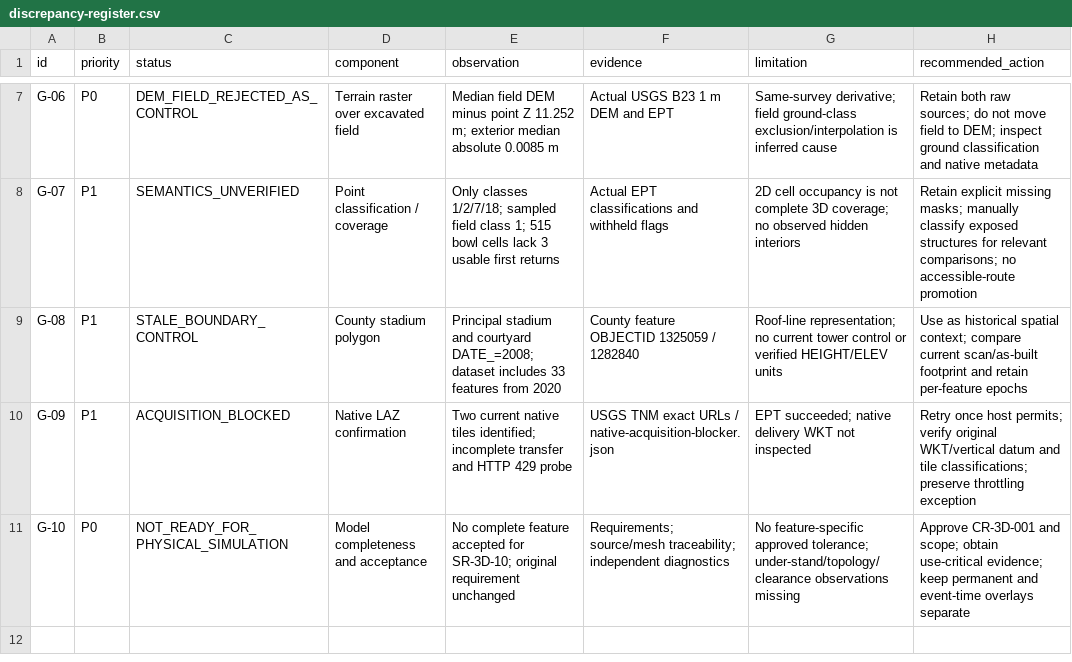
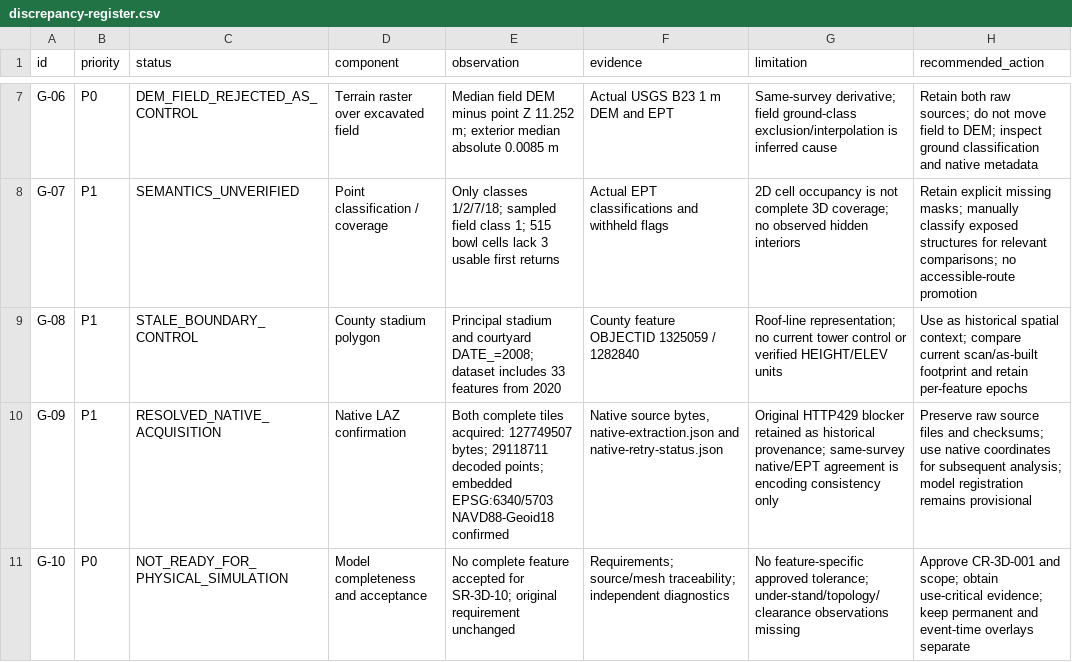
Before and after one commit to watsoncsulahack/azure-la28, a CSV file: analysis/coliseum-model/evidence-iteration/discrepancy-register.csv, drawn as a sheet; only a part is shown, gaps mark what is left out.

```diff
--- a/analysis/coliseum-model/evidence-iteration/discrepancy-register.csv
+++ b/analysis/coliseum-model/evidence-iteration/discrepancy-register.csv
@@ -9,3 +9,3 @@ G-07,P1,SEMANTICS_UNVERIFIED,Point classification / coverage,Only classes 1/2/7/
 G-08,P1,STALE_BOUNDARY_CONTROL,County stadium polygon,Principal stadium and courtyard DATE_=2008; dataset includes 33 features from 2020,County feature OBJECTID 1325059 / 1282840,Roof-line representation; no current tower control or verified HEIGHT/ELEV units,Use as historical spatial context; compare current scan/as-built footprint and retain per-feature epochs
-G-09,P1,ACQUISITION_BLOCKED,Native LAZ confirmation,Two current native tiles identified; incomplete transfer and HTTP 429 probe,USGS TNM exact URLs / native-acquisition-blocker.json,EPT succeeded; native delivery WKT not inspected,Retry once host permits; verify original WKT/vertical datum and tile classifications; preserve throttling exception
+G-09,P1,RESOLVED_NATIVE_ACQUISITION,Native LAZ confirmation,Both complete tiles acquired: 127749507 bytes; 29118711 decoded points; embedded EPSG:6340/5703 NAVD88-Geoid18 confirmed,"Native source bytes, native-extraction.json and native-retry-status.json",Original HTTP429 blocker retained as historical provenance; same-survey native/EPT agreement is encoding consistency only,Preserve raw source files and checksums; use native coordinates for subsequent analysis; model registration remains provisional
 G-10,P0,NOT_READY_FOR_PHYSICAL_SIMULATION,Model completeness and acceptance,No complete feature accepted for SR-3D-10; original requirement unchanged,Requirements; source/mesh traceability; independent diagnostics,No feature-specific approved tolerance; under-stand/topology/clearance observations missing,Approve CR-3D-001 and scope; obtain use-critical evidence; keep permanent and event-time overlays separate
```
Also changed, not shown: research/coliseum-geospatial/source_catalog.csv, 21 other files.
